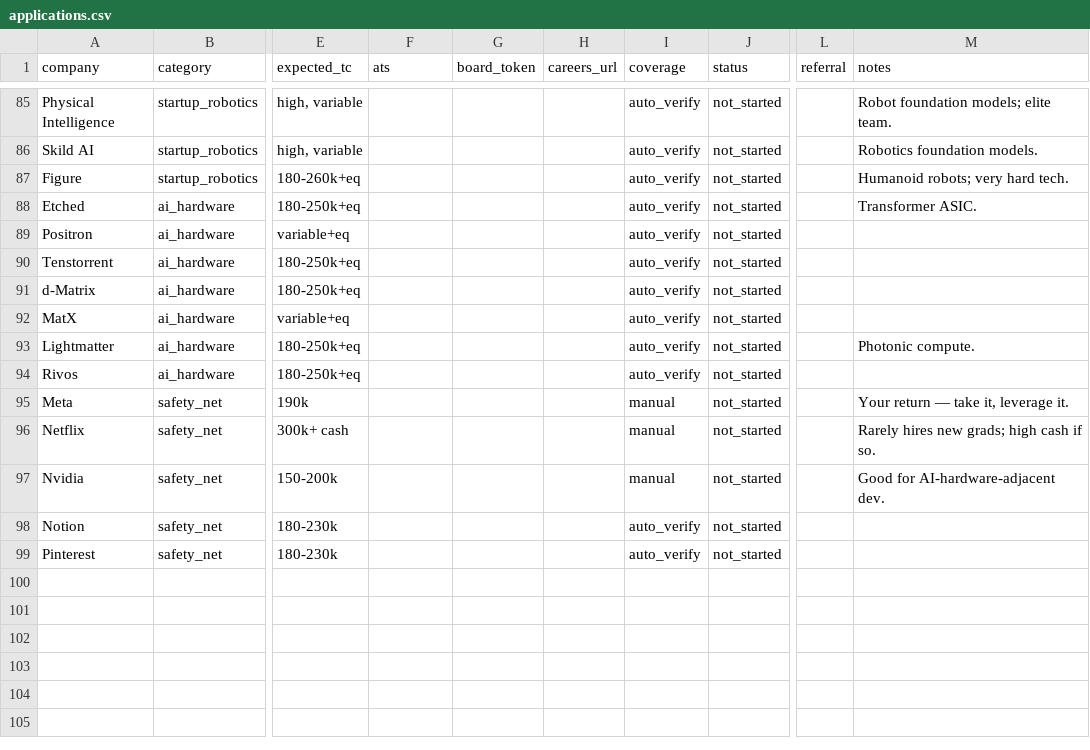
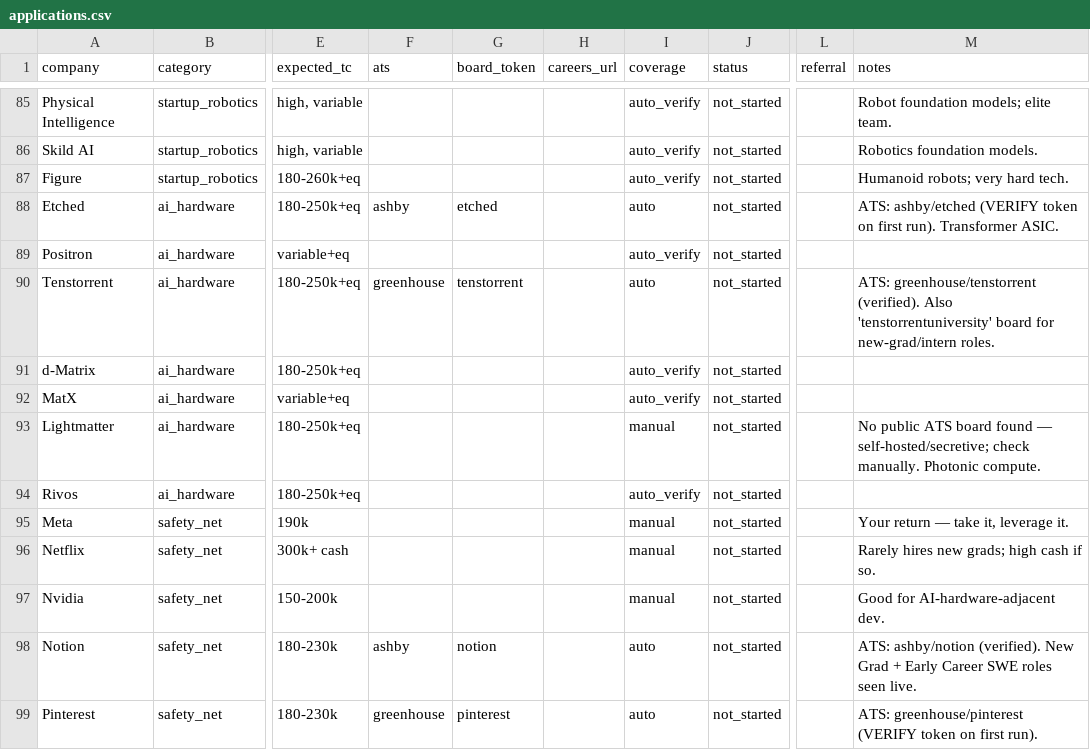
Before and after one commit to Boris713/LeetReps, a CSV file: job-tracker/applications.csv, drawn as a sheet; only a part is shown, gaps mark what is left out; the diff covers the shown part only; the diff names each change by its address in the sheet, - before the commit and + after, or states it on an @@ line.

Commit message:
Update job-tracker: 24 ATS tokens pre-filled, add boards_extra.json for quant firms

```diff
--- a/job-tracker/applications.csv
+++ b/job-tracker/applications.csv
-F88 (ats): (empty)
+F88 (ats): ashby
-G88 (board_token): (empty)
+G88 (board_token): etched
-I88 (coverage): auto_verify
+I88 (coverage): auto
-M88 (notes): Transformer ASIC.
+M88 (notes): ATS: ashby/etched (VERIFY token on first run). Transformer ASIC.
-F90 (ats): (empty)
+F90 (ats): greenhouse
-G90 (board_token): (empty)
+G90 (board_token): tenstorrent
-I90 (coverage): auto_verify
+I90 (coverage): auto
-M90 (notes): (empty)
+M90 (notes): ATS: greenhouse/tenstorrent (verified). Also 'tenstorrentuniversity' board for new-grad/intern roles.
-I93 (coverage): auto_verify
+I93 (coverage): manual
-M93 (notes): Photonic compute.
+M93 (notes): No public ATS board found — self-hosted/secretive; check manually. Photonic compute.
-F98 (ats): (empty)
+F98 (ats): ashby
-G98 (board_token): (empty)
+G98 (board_token): notion
-I98:I99 (coverage): auto_verify
+I98:I99 (coverage): auto
-M98 (notes): (empty)
+M98 (notes): ATS: ashby/notion (verified). New Grad + Early Career SWE roles seen live.
-F99 (ats): (empty)
+F99 (ats): greenhouse
-G99 (board_token): (empty)
+G99 (board_token): pinterest
-M99 (notes): (empty)
+M99 (notes): ATS: greenhouse/pinterest (VERIFY token on first run).
```
Also changed, not shown: 82 edited cells elsewhere in this file, 6 other files.
